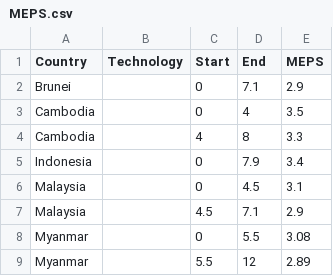
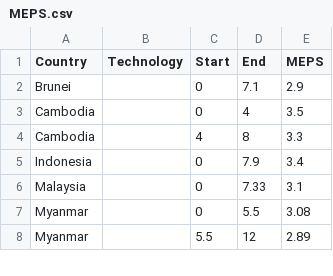
Before and after one commit to Ducvuuu/fgfgfgff, a CSV file: ACE/MEPS.csv, drawn as a sheet; only a part is shown.

Commit message:
Update MEPS.csv

```diff
--- a/ACE/MEPS.csv
+++ b/ACE/MEPS.csv
@@ -5,4 +5,3 @@ Cambodia,,4,8,3.3
 Indonesia,,0,7.9,3.4
-Malaysia,,0,4.5,3.1
-Malaysia,,4.5,7.1,2.9
+Malaysia,,0,7.33,3.1
 Myanmar,,0,5.5,3.08
```
